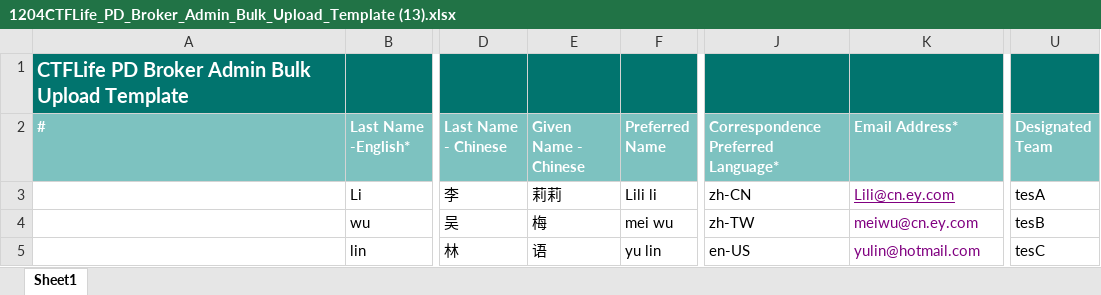
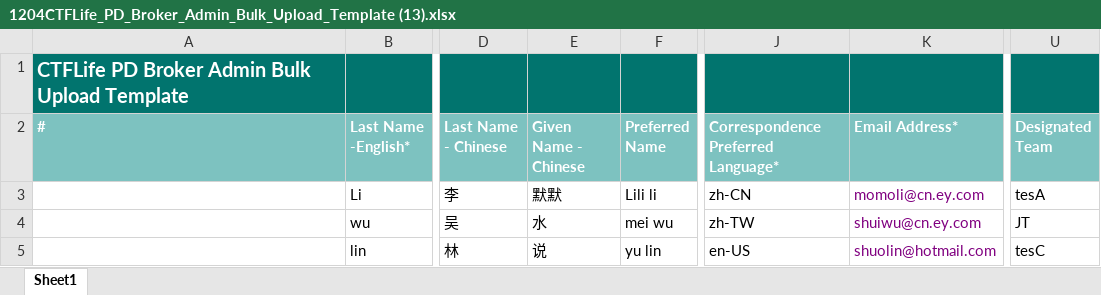
Before and after one commit to towerljyt/JavaStudy2, an Excel workbook: 1204CTFLife_PD_Broker_Admin_Bulk_Upload_Template (13).xlsx, sheet Sheet1, drawn as a sheet; only a part is shown, gaps mark what is left out; values as stored, in another font and other column widths than the file's, no borders; the diff names each change by its address in the sheet, - before the commit and + after, or states it on an @@ line.

Commit message:
Add files via upload

```diff
--- a/1204CTFLife_PD_Broker_Admin_Bulk_Upload_Template (13).xlsx (sheet Sheet1)
+++ b/1204CTFLife_PD_Broker_Admin_Bulk_Upload_Template (13).xlsx (sheet Sheet1)
-E3 (Given Name - Chinese): 莉莉
+E3 (Given Name - Chinese): 默默
-K3 (Email Address*): Lili@cn.ey.com
+K3 (Email Address*): momoli@cn.ey.com
-K3 underline: on
+K3 underline: off
-E4 (Given Name - Chinese): 梅
+E4 (Given Name - Chinese): 水
-K4 (Email Address*): meiwu@cn.ey.com
+K4 (Email Address*): shuiwu@cn.ey.com
-U4 (Designated Team): tesB
+U4 (Designated Team): JT
-E5 (Given Name - Chinese): 语
+E5 (Given Name - Chinese): 说
-K5 (Email Address*): yulin@hotmail.com
+K5 (Email Address*): shuolin@hotmail.com
```
